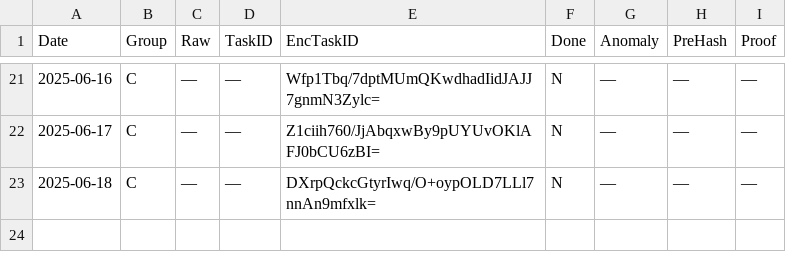
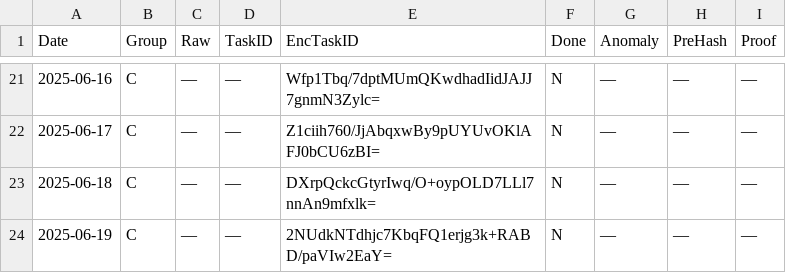
Before and after one commit to aleks3ewe/BlindEntropyFork, a CSV file: logs/log_template.csv, drawn as a sheet; only a part is shown, gaps mark what is left out.

```diff
--- a/logs/log_template.csv
+++ b/logs/log_template.csv
@@ -23 +23,2 @@ Date,Group,Raw,TaskID,EncTaskID,Done,Anomaly,PreHash,Proof
 2025-06-18,C,—,—,DXrpQckcGtyrIwq/O+oypOLD7LLl7nnAn9mfxlk=,N,—,—,—
+2025-06-19,C,—,—,2NUdkNTdhjc7KbqFQ1erjg3k+RABD/paVIw2EaY=,N,—,—,—
```
Also changed, not shown: 1 other file.
